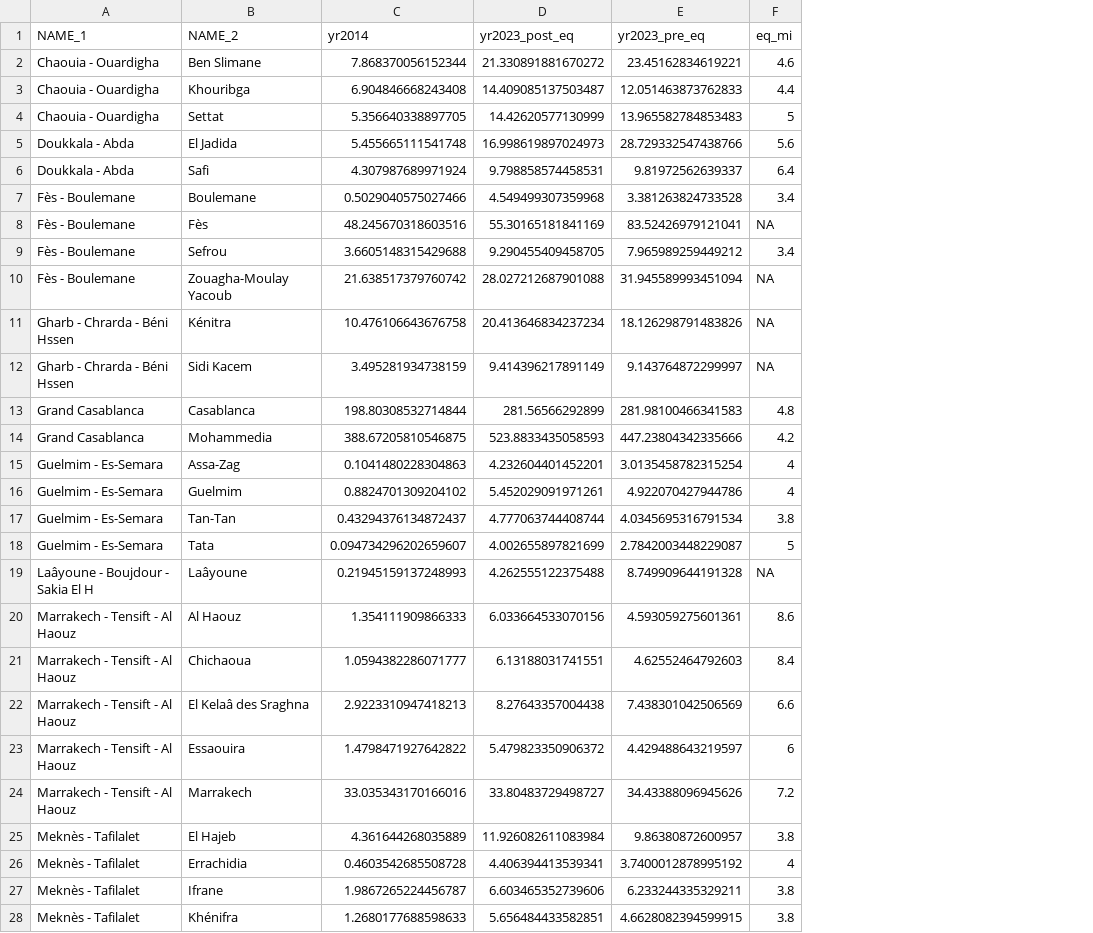
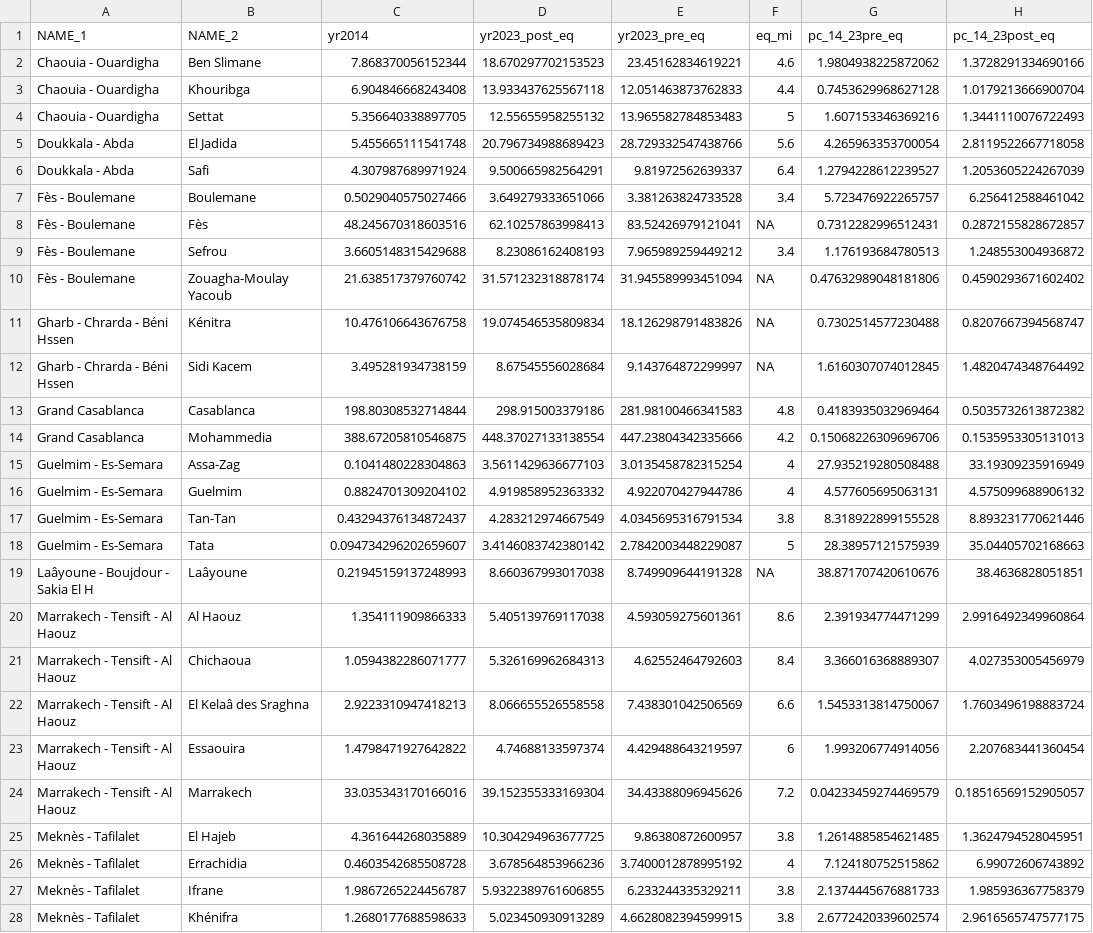
Before and after one commit to datapartnership/morocco-earthquake-impact, a CSV file: notebooks/ntl-analysis/tables/ntl_adm2_adm3/ntl_adm2.csv, drawn as a sheet; only a part is shown; the diff covers the shown part only; the diff names each change by its address in the sheet, - before the commit and + after, or states it on an @@ line.

```diff
--- a/notebooks/ntl-analysis/tables/ntl_adm2_adm3/ntl_adm2.csv
+++ b/notebooks/ntl-analysis/tables/ntl_adm2_adm3/ntl_adm2.csv
+column G (pc_14_23pre_eq), rows 2-28: 1.9804938225872062 | 0.7453629968627128 | 1.607153346369216 | 4.265963353700054 | 1.2794228612239527 | 5.723476922265757 | 0.7312282996512431 | 1.176193684780513 | 0.47632989048181806 | 0.7302514577230488 | 1.6160307074012845 | 0.4183935032969464 | 0.15068226309696706 | 27.935219280508488 | 4.577605695063131 | 8.318922899155528 | 28.38957121575939 | 38.871707420610676 | 2.391934774471299 | 3.366016368889307 | 1.5453313814750067 | 1.993206774914056 | 0.04233459274469579 | 1.2614885854621485 | 7.124180752515862 | 2.1374445676881733 | 2.6772420339602574
+column H (pc_14_23post_eq), rows 2-28: 1.3728291334690166 | 1.0179213666900704 | 1.3441110076722493 | 2.8119522667718058 | 1.2053605224267039 | 6.256412588461042 | 0.2872155828672857 | 1.248553004936872 | 0.4590293671602402 | 0.8207667394568747 | 1.4820474348764492 | 0.5035732613872382 | 0.1535953305131013 | 33.19309235916949 | 4.575099688906132 | 8.893231770621446 | 35.04405702168663 | 38.4636828051851 | 2.9916492349960864 | 4.027353005456979 | 1.7603496198883724 | 2.207683441360454 | 0.18516569152905057 | 1.3624794528045951 | 6.99072606743892 | 1.985936367758379 | 2.9616565747577175
-D2 (yr2023_post_eq): 21.330891881670272
+D2 (yr2023_post_eq): 18.670297702153523
-D3 (yr2023_post_eq): 14.409085137503487
+D3 (yr2023_post_eq): 13.933437625567118
-D4 (yr2023_post_eq): 14.42620577130999
+D4 (yr2023_post_eq): 12.55655958255132
-D5 (yr2023_post_eq): 16.998619897024973
+D5 (yr2023_post_eq): 20.796734988689423
-D6 (yr2023_post_eq): 9.798858574458531
+D6 (yr2023_post_eq): 9.500665982564291
-D7 (yr2023_post_eq): 4.549499307359968
+D7 (yr2023_post_eq): 3.649279333651066
-D8 (yr2023_post_eq): 55.30165181841169
+D8 (yr2023_post_eq): 62.10257863998413
-D9 (yr2023_post_eq): 9.290455409458705
+D9 (yr2023_post_eq): 8.23086162408193
-D10 (yr2023_post_eq): 28.027212687901088
+D10 (yr2023_post_eq): 31.571232318878174
-D11 (yr2023_post_eq): 20.413646834237234
+D11 (yr2023_post_eq): 19.074546535809834
-D12 (yr2023_post_eq): 9.414396217891149
+D12 (yr2023_post_eq): 8.67545556028684
-D13 (yr2023_post_eq): 281.56566292899
+D13 (yr2023_post_eq): 298.915003379186
-D14 (yr2023_post_eq): 523.8833435058593
+D14 (yr2023_post_eq): 448.37027133138554
-D15 (yr2023_post_eq): 4.232604401452201
+D15 (yr2023_post_eq): 3.5611429636677103
-D16 (yr2023_post_eq): 5.452029091971261
+D16 (yr2023_post_eq): 4.919858952363332
-D17 (yr2023_post_eq): 4.777063744408744
+D17 (yr2023_post_eq): 4.283212974667549
-D18 (yr2023_post_eq): 4.002655897821699
+D18 (yr2023_post_eq): 3.4146083742380142
-D19 (yr2023_post_eq): 4.262555122375488
+D19 (yr2023_post_eq): 8.660367993017038
-D20 (yr2023_post_eq): 6.033664533070156
+D20 (yr2023_post_eq): 5.405139769117038
-D21 (yr2023_post_eq): 6.13188031741551
+D21 (yr2023_post_eq): 5.326169962684313
-D22 (yr2023_post_eq): 8.27643357004438
+D22 (yr2023_post_eq): 8.066655526558558
-D23 (yr2023_post_eq): 5.479823350906372
+D23 (yr2023_post_eq): 4.74688133597374
-D24 (yr2023_post_eq): 33.80483729498727
+D24 (yr2023_post_eq): 39.152355333169304
-D25 (yr2023_post_eq): 11.926082611083984
+D25 (yr2023_post_eq): 10.304294963677725
-D26 (yr2023_post_eq): 4.406394413539341
+D26 (yr2023_post_eq): 3.678564853966236
-D27 (yr2023_post_eq): 6.603465352739606
+D27 (yr2023_post_eq): 5.9322389761606855
-D28 (yr2023_post_eq): 5.656484433582851
+D28 (yr2023_post_eq): 5.023450930913289
```
Also changed, not shown: 27 edited cells elsewhere in this file, 33 other files.
